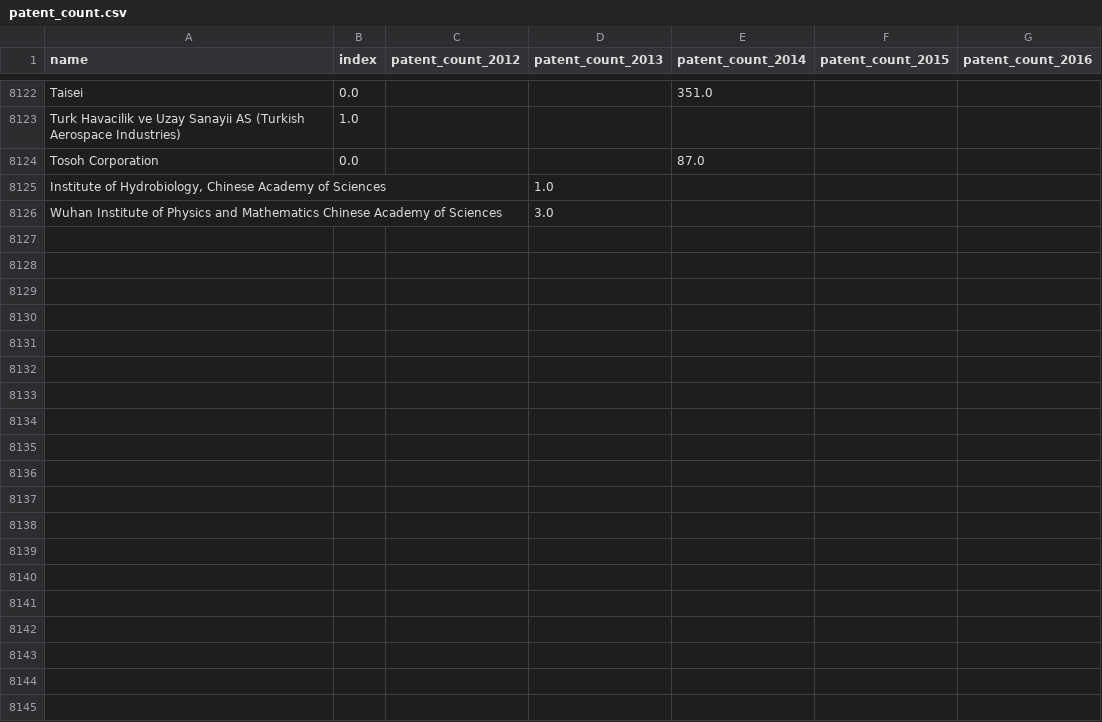
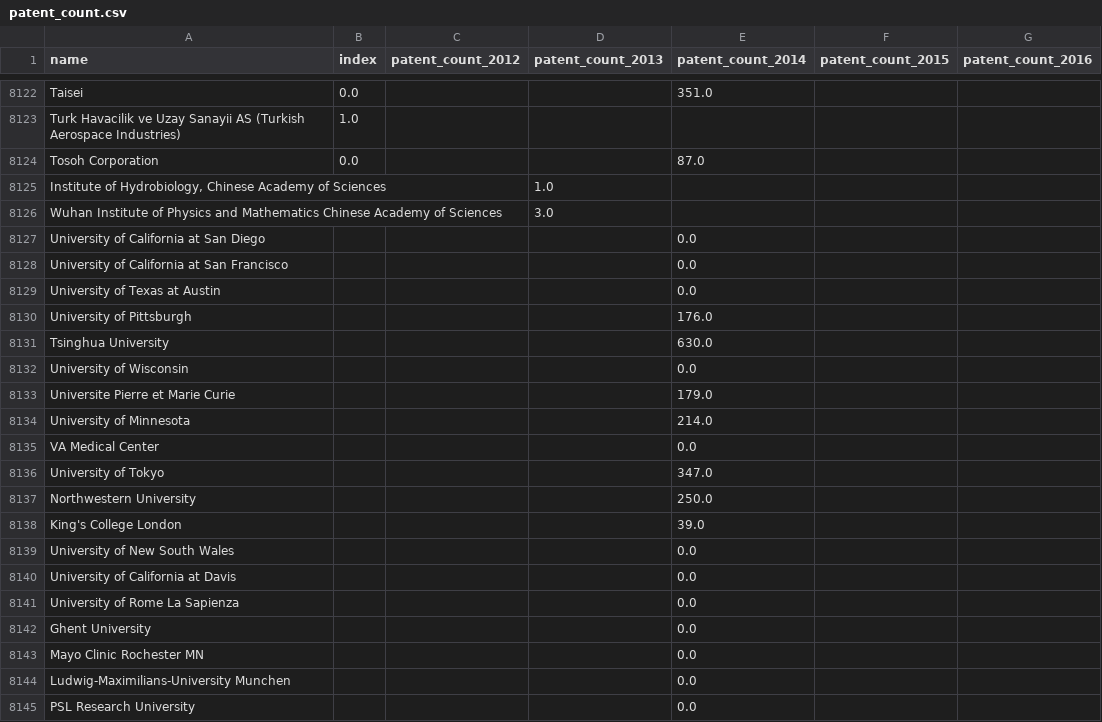
Before and after one commit to gnukinad/scival, a CSV file: data/patent_count.csv, drawn as a sheet; only a part is shown, gaps mark what is left out; the diff covers the shown part only; the diff names each change by its address in the sheet, - before the commit and + after, or states it on an @@ line.

Commit message:
new data

```diff
--- a/data/patent_count.csv
+++ b/data/patent_count.csv
+row 8127: University of California at San Diego |  |  |  | 0.0
+row 8128: University of California at San Francisco |  |  |  | 0.0
+row 8129: University of Texas at Austin |  |  |  | 0.0
+row 8130: University of Pittsburgh |  |  |  | 176.0
+row 8131: Tsinghua University |  |  |  | 630.0
+row 8132: University of Wisconsin |  |  |  | 0.0
+row 8133: Universite Pierre et Marie Curie |  |  |  | 179.0
+row 8134: University of Minnesota |  |  |  | 214.0
+row 8135: VA Medical Center |  |  |  | 0.0
+row 8136: University of Tokyo |  |  |  | 347.0
+row 8137: Northwestern University |  |  |  | 250.0
+row 8138: King's College London |  |  |  | 39.0
+row 8139: University of New South Wales |  |  |  | 0.0
+row 8140: University of California at Davis |  |  |  | 0.0
+row 8141: University of Rome La Sapienza |  |  |  | 0.0
+row 8142: Ghent University |  |  |  | 0.0
+row 8143: Mayo Clinic Rochester MN |  |  |  | 0.0
+row 8144: Ludwig-Maximilians-University Munchen |  |  |  | 0.0
+row 8145: PSL Research University |  |  |  | 0.0
```
Also changed, not shown: 26 added rows elsewhere in this file, 1 other file.
